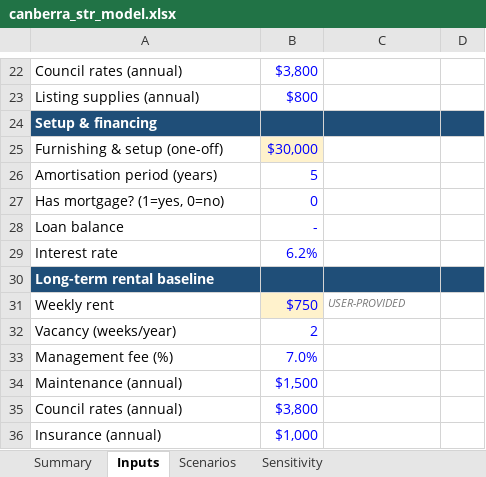
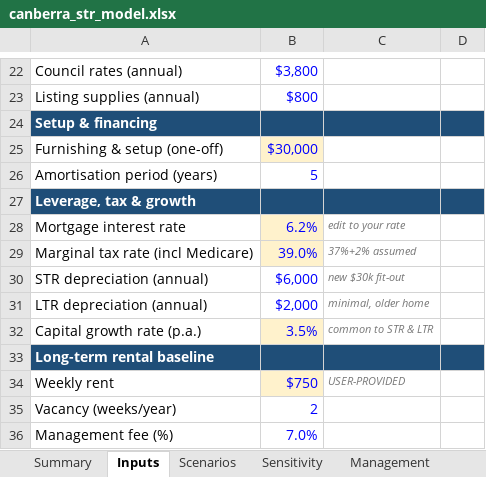
Before and after one commit to pratyushsood24/git_test, an Excel workbook: deliverables/canberra_str_model.xlsx, sheet Inputs, drawn as a sheet; only a part is shown, gaps mark what is left out; the shorter side is filled out with more unchanged rows; values as stored, in another font and other column widths than the file's, no borders; removed rows and columns are numbered as before the commit, all else as after; the diff names each change by its address in the sheet, - before the commit and + after, or states it on an @@ line.

```diff
--- a/deliverables/canberra_str_model.xlsx (sheet Inputs)
+++ b/deliverables/canberra_str_model.xlsx (sheet Inputs)
+sheet tab: Management
-row 27: Has mortgage? (1=yes, 0=no) | 0
-row 28: Loan balance | -
-row 29: Interest rate | 6.2%
+row 27: Leverage, tax & growth
+row 28: Mortgage interest rate | 6.2% | edit to your rate
+row 29: Marginal tax rate (incl Medicare) | 39.0% | 37%+2% assumed
+row 30: STR depreciation (annual) | $6,000 | new $30k fit-out
+row 31: LTR depreciation (annual) | $2,000 | minimal, older home
+row 32: Capital growth rate (p.a.) | 3.5% | common to STR & LTR
```
Also changed, not shown: sheet Scenarios, sheet Summary, sheet Sensitivity, other sheet tabs, 5 other files.
